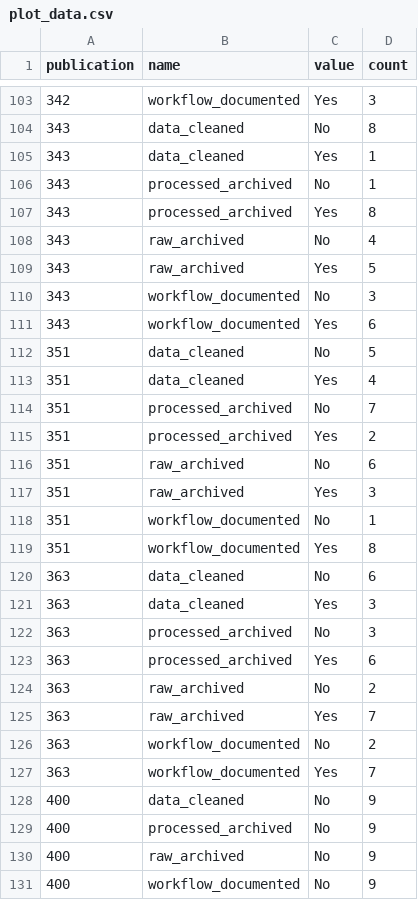
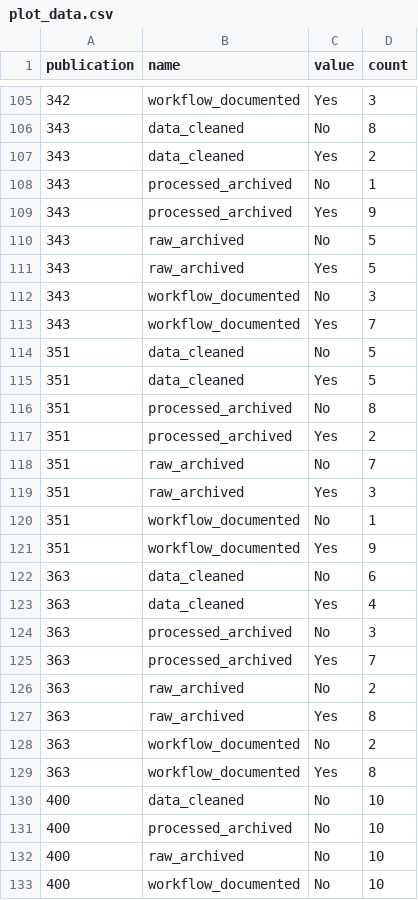
Before and after one commit to palaeoverse/ten-rules, a CSV file: data/plot_data.csv, drawn as a sheet; only a part is shown, gaps mark what is left out; the diff covers the shown part only.

```diff
--- a/data/plot_data.csv
+++ b/data/plot_data.csv
@@ -104,28 +106,28 @@
 343,"data_cleaned","No",8
-343,"data_cleaned","Yes",1
+343,"data_cleaned","Yes",2
 343,"processed_archived","No",1
-343,"processed_archived","Yes",8
-343,"raw_archived","No",4
+343,"processed_archived","Yes",9
+343,"raw_archived","No",5
 343,"raw_archived","Yes",5
 343,"workflow_documented","No",3
-343,"workflow_documented","Yes",6
+343,"workflow_documented","Yes",7
 351,"data_cleaned","No",5
-351,"data_cleaned","Yes",4
-351,"processed_archived","No",7
+351,"data_cleaned","Yes",5
+351,"processed_archived","No",8
 351,"processed_archived","Yes",2
-351,"raw_archived","No",6
+351,"raw_archived","No",7
 351,"raw_archived","Yes",3
 351,"workflow_documented","No",1
-351,"workflow_documented","Yes",8
+351,"workflow_documented","Yes",9
 363,"data_cleaned","No",6
-363,"data_cleaned","Yes",3
+363,"data_cleaned","Yes",4
 363,"processed_archived","No",3
-363,"processed_archived","Yes",6
+363,"processed_archived","Yes",7
 363,"raw_archived","No",2
-363,"raw_archived","Yes",7
+363,"raw_archived","Yes",8
 363,"workflow_documented","No",2
-363,"workflow_documented","Yes",7
-400,"data_cleaned","No",9
-400,"processed_archived","No",9
-400,"raw_archived","No",9
-400,"workflow_documented","No",9
+363,"workflow_documented","Yes",8
+400,"data_cleaned","No",10
+400,"processed_archived","No",10
+400,"raw_archived","No",10
+400,"workflow_documented","No",10
```
Also changed, not shown: 3 added rows, 2 removed rows and 97 edited cells elsewhere in this file, data/data_cleaned.csv, data/processed_archived.csv, 5 other files.
